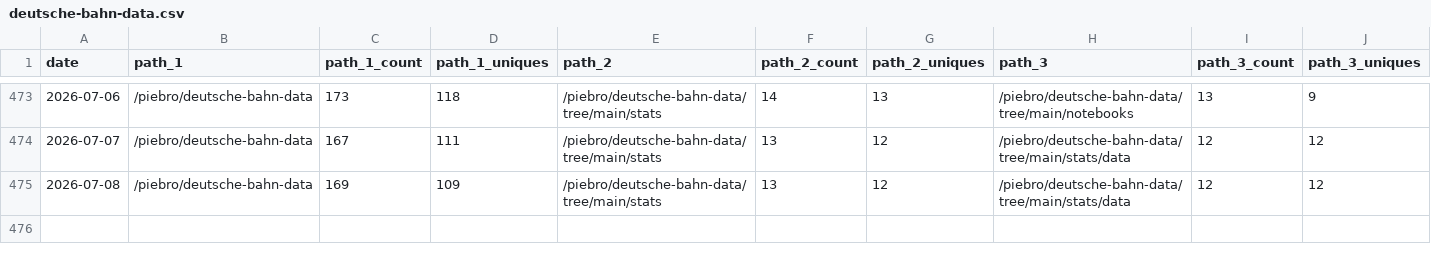
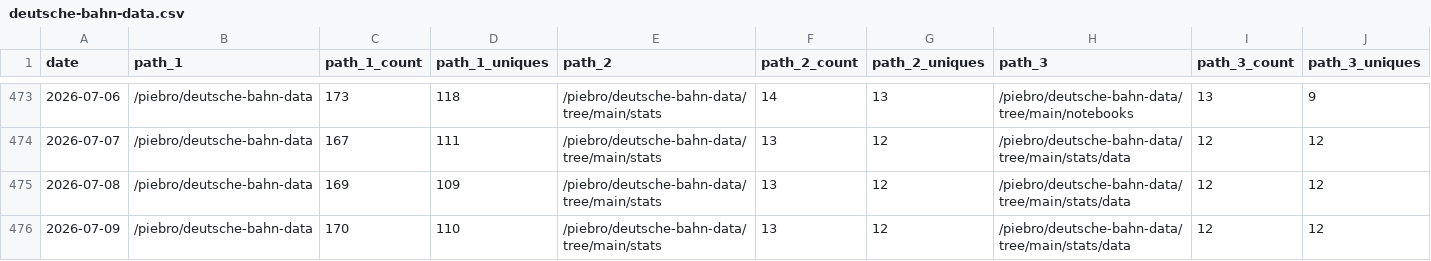
Before and after one commit to piebro/github-repo-traffic-stats, a CSV file: data/github_paths/deutsche-bahn-data.csv, drawn as a sheet; only a part is shown, gaps mark what is left out; rows hold the shown columns only; the diff names each change by its address in the sheet, - before the commit and + after, or states it on an @@ line.

```diff
--- a/data/github_paths/deutsche-bahn-data.csv
+++ b/data/github_paths/deutsche-bahn-data.csv
+row 476: 2026-07-09 | /piebro/deutsche-bahn-data | 170 | 110 | /piebro/deutsche-bahn-data/tree/main/stats | 13 | 12 | /piebro/deutsche-bahn-data/tree/main/stats/data | 12 | 12
```
Also changed, not shown: data/github_paths/echo-mcp-server-for-testing.csv, data/github_paths/factorio-blueprint-visualizer.csv, 45 other files.
